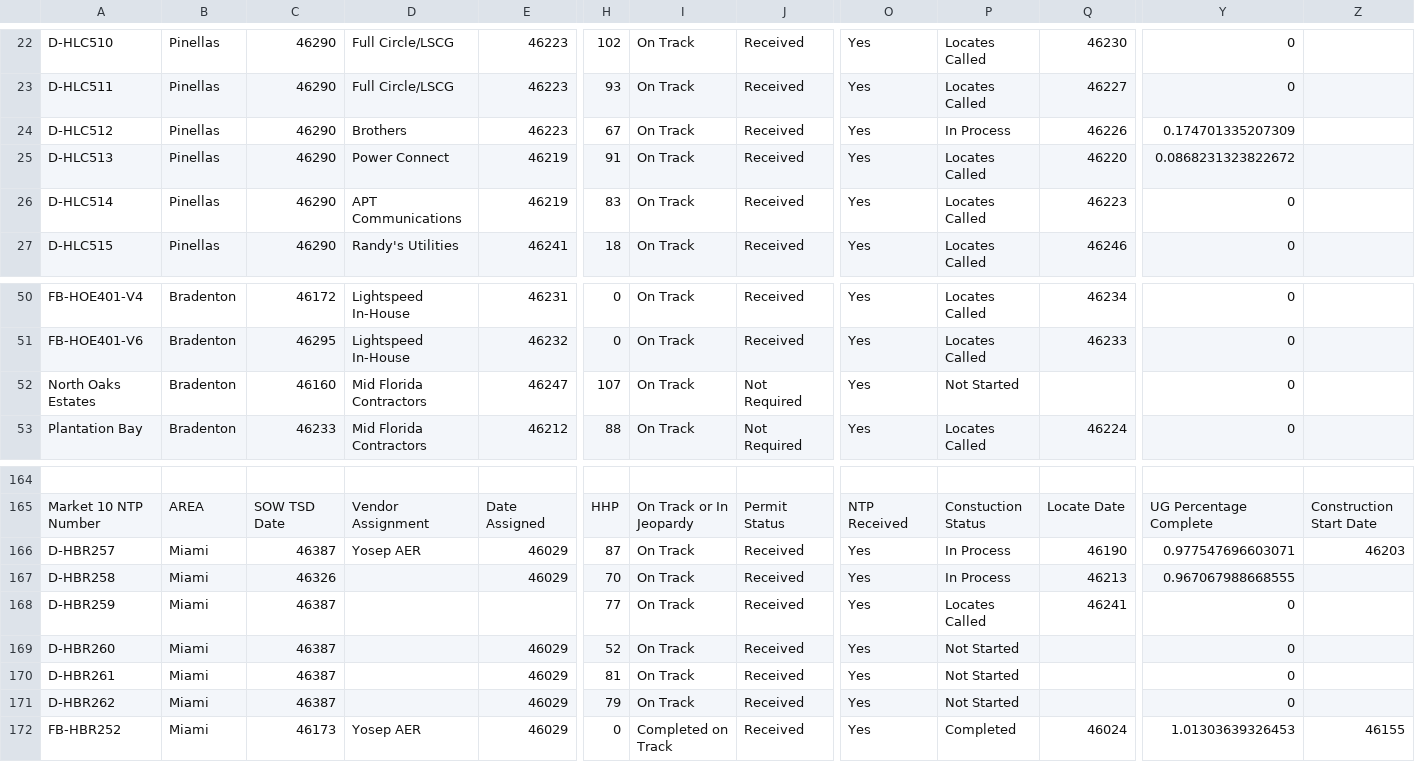
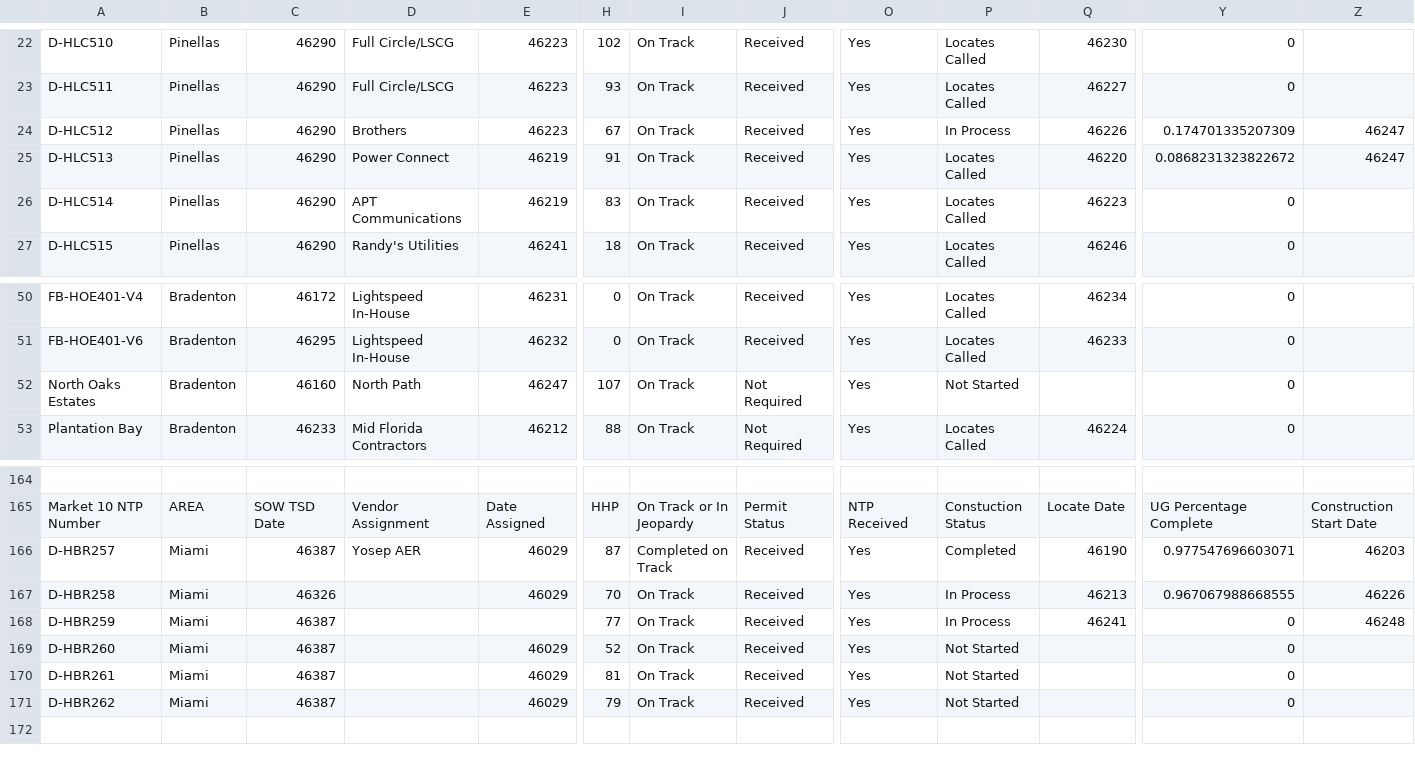
Before and after one commit to JCKraus1/Tillman-Dashboard, a CSV file: tillman-project.csv, drawn as a sheet; only a part is shown, gaps mark what is left out; rows hold the shown columns only; the diff names each change by its address in the sheet, - before the commit and + after, or states it on an @@ line.

Commit message:
Automated CSV update every 6 hours

```diff
--- a/tillman-project.csv
+++ b/tillman-project.csv
-Z24:Z25: (empty)
+Z24:Z25: 46247
-D52: Mid Florida Contractors
+D52: North Path
-I166: On Track
+I166: Completed on Track
-P166: In Process
+P166: Completed
-Z167: (empty)
+Z167: 46226
-P168: Locates Called
+P168: In Process
-Z168: (empty)
+Z168: 46248
-row 172: FB-HBR252 | Miami | 46173 | Yosep AER | 46029 | 0 | Completed on Track | Received | Yes | Completed | 46024 | 1.01303639326453 | 46155
```
